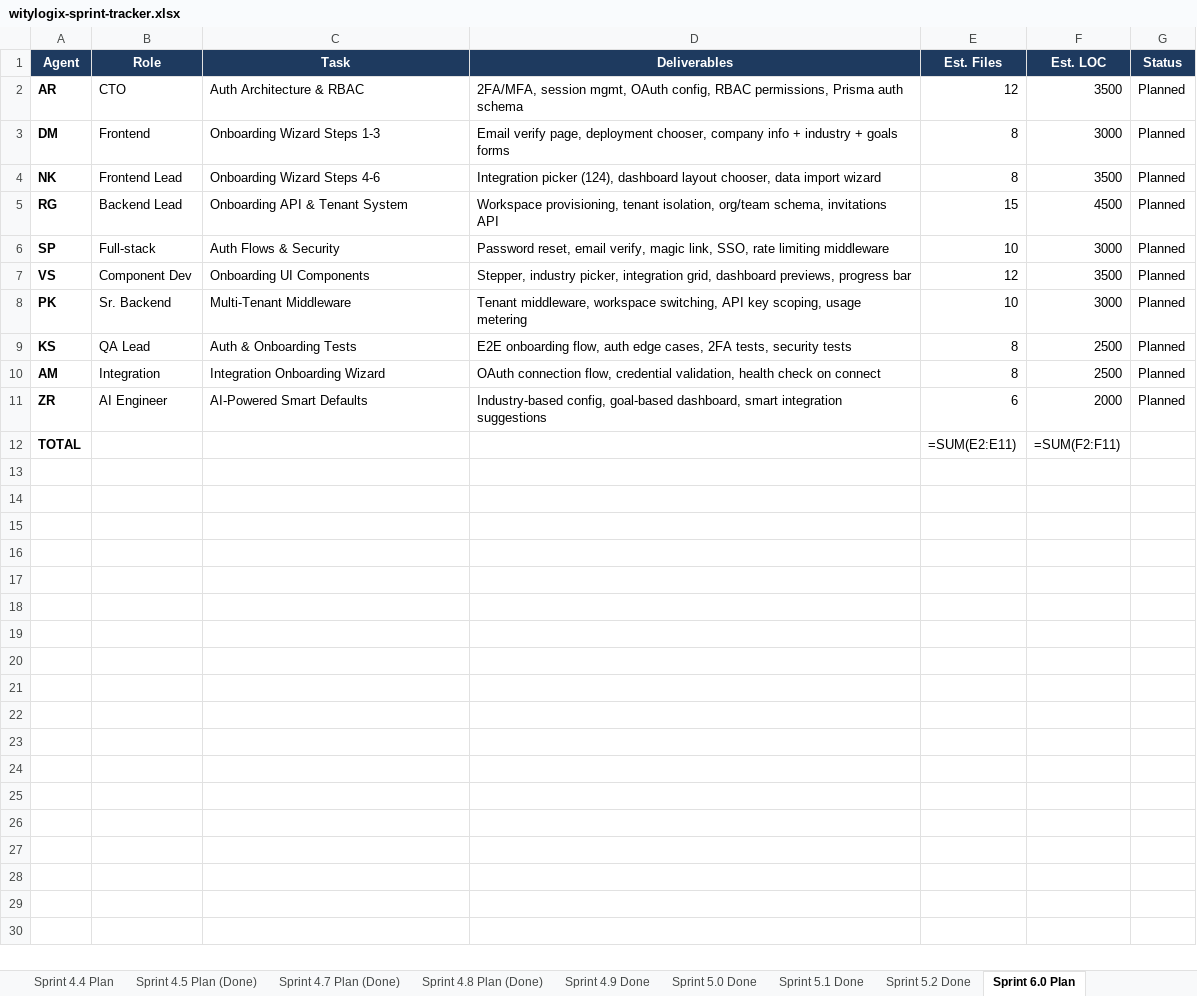
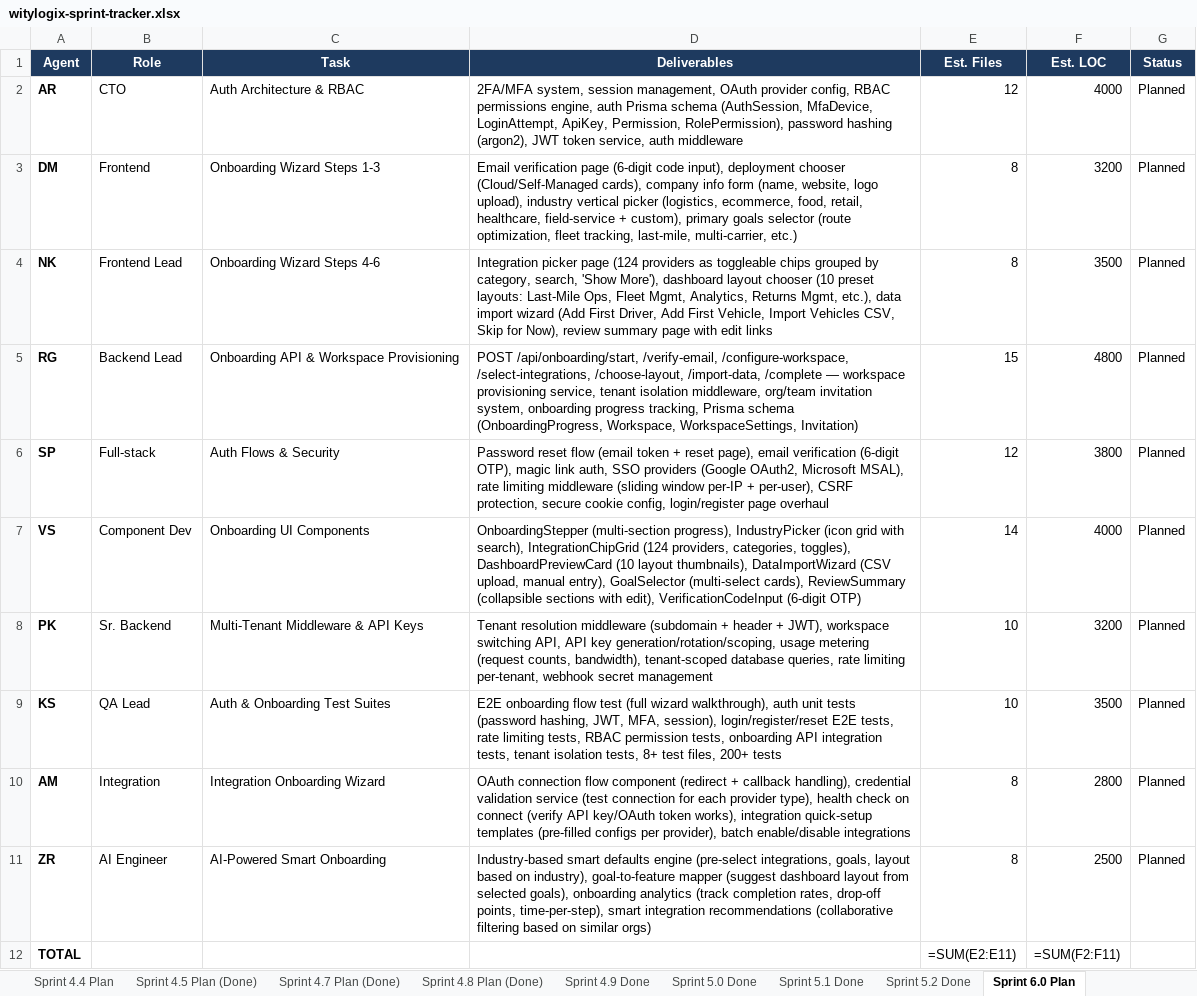
Before and after one commit to wityliti/witylogix, an Excel workbook: witylogix-sprint-tracker.xlsx, sheet Sprint 6.0 Plan, drawn as a sheet; values as stored, in another font and other column widths than the file's, no borders; formulas without a stored value are shown as written; the diff names each change by its address in the sheet, - before the commit and + after, or states it on an @@ line.

```diff
--- a/witylogix-sprint-tracker.xlsx (sheet Sprint 6.0 Plan)
+++ b/witylogix-sprint-tracker.xlsx (sheet Sprint 6.0 Plan)
-D2 (Deliverables): 2FA/MFA, session mgmt, OAuth config, RBAC permissions, Prisma auth schema
+D2 (Deliverables): 2FA/MFA system, session management, OAuth provider config, RBAC permissions engine, auth Prisma schema (AuthSession, MfaDevice, LoginAttempt, ApiKey, Permission, RolePermission), password hashing (argon2), JWT token service, auth middleware
-F2 (Est. LOC): 3500
+F2 (Est. LOC): 4000
-D3 (Deliverables): Email verify page, deployment chooser, company info + industry + goals forms
+D3 (Deliverables): Email verification page (6-digit code input), deployment chooser (Cloud/Self-Managed cards), company info form (name, website, logo upload), industry vertical picker (logistics, ecommerce, food, retail, healthcare, field-service + custom), primary goals selector (route optimization, fleet tracking, last-mile, multi-carrier, etc.)
-F3 (Est. LOC): 3000
+F3 (Est. LOC): 3200
-D4 (Deliverables): Integration picker (124), dashboard layout chooser, data import wizard
+D4 (Deliverables): Integration picker page (124 providers as toggleable chips grouped by category, search, 'Show More'), dashboard layout chooser (10 preset layouts: Last-Mile Ops, Fleet Mgmt, Analytics, Returns Mgmt, etc.), data import wizard (Add First Driver, Add First Vehicle, Import Vehicles CSV, Skip for Now), review summary page with edit links
-C5 (Task): Onboarding API & Tenant System
+C5 (Task): Onboarding API & Workspace Provisioning
-D5 (Deliverables): Workspace provisioning, tenant isolation, org/team schema, invitations API
+D5 (Deliverables): POST /api/onboarding/start, /verify-email, /configure-workspace, /select-integrations, /choose-layout, /import-data, /complete — workspace provisioning service, tenant isolation middleware, org/team invitation system, onboarding progress tracking, Prisma schema (OnboardingProgress, Workspace, WorkspaceSettings, Invitation)
-F5 (Est. LOC): 4500
+F5 (Est. LOC): 4800
-D6 (Deliverables): Password reset, email verify, magic link, SSO, rate limiting middleware
+D6 (Deliverables): Password reset flow (email token + reset page), email verification (6-digit OTP), magic link auth, SSO providers (Google OAuth2, Microsoft MSAL), rate limiting middleware (sliding window per-IP + per-user), CSRF protection, secure cookie config, login/register page overhaul
-E6 (Est. Files): 10
+E6 (Est. Files): 12
-F6 (Est. LOC): 3000
+F6 (Est. LOC): 3800
-D7 (Deliverables): Stepper, industry picker, integration grid, dashboard previews, progress bar
+D7 (Deliverables): OnboardingStepper (multi-section progress), IndustryPicker (icon grid with search), IntegrationChipGrid (124 providers, categories, toggles), DashboardPreviewCard (10 layout thumbnails), DataImportWizard (CSV upload, manual entry), GoalSelector (multi-select cards), ReviewSummary (collapsible sections with edit), VerificationCodeInput (6-digit OTP)
-E7 (Est. Files): 12
+E7 (Est. Files): 14
-F7 (Est. LOC): 3500
+F7 (Est. LOC): 4000
-C8 (Task): Multi-Tenant Middleware
+C8 (Task): Multi-Tenant Middleware & API Keys
-D8 (Deliverables): Tenant middleware, workspace switching, API key scoping, usage metering
+D8 (Deliverables): Tenant resolution middleware (subdomain + header + JWT), workspace switching API, API key generation/rotation/scoping, usage metering (request counts, bandwidth), tenant-scoped database queries, rate limiting per-tenant, webhook secret management
-F8 (Est. LOC): 3000
+F8 (Est. LOC): 3200
-C9 (Task): Auth & Onboarding Tests
+C9 (Task): Auth & Onboarding Test Suites
-D9 (Deliverables): E2E onboarding flow, auth edge cases, 2FA tests, security tests
+D9 (Deliverables): E2E onboarding flow test (full wizard walkthrough), auth unit tests (password hashing, JWT, MFA, session), login/register/reset E2E tests, rate limiting tests, RBAC permission tests, onboarding API integration tests, tenant isolation tests, 8+ test files, 200+ tests
-E9 (Est. Files): 8
+E9 (Est. Files): 10
-F9 (Est. LOC): 2500
+F9 (Est. LOC): 3500
-D10 (Deliverables): OAuth connection flow, credential validation, health check on connect
+D10 (Deliverables): OAuth connection flow component (redirect + callback handling), credential validation service (test connection for each provider type), health check on connect (verify API key/OAuth token works), integration quick-setup templates (pre-filled configs per provider), batch enable/disable integrations
-F10 (Est. LOC): 2500
+F10 (Est. LOC): 2800
-C11 (Task): AI-Powered Smart Defaults
+C11 (Task): AI-Powered Smart Onboarding
-D11 (Deliverables): Industry-based config, goal-based dashboard, smart integration suggestions
+D11 (Deliverables): Industry-based smart defaults engine (pre-select integrations, goals, layout based on industry), goal-to-feature mapper (suggest dashboard layout from selected goals), onboarding analytics (track completion rates, drop-off points, time-per-step), smart integration recommendations (collaborative filtering based on similar orgs)
-E11 (Est. Files): 6
+E11 (Est. Files): 8
-F11 (Est. LOC): 2000
+F11 (Est. LOC): 2500
```
